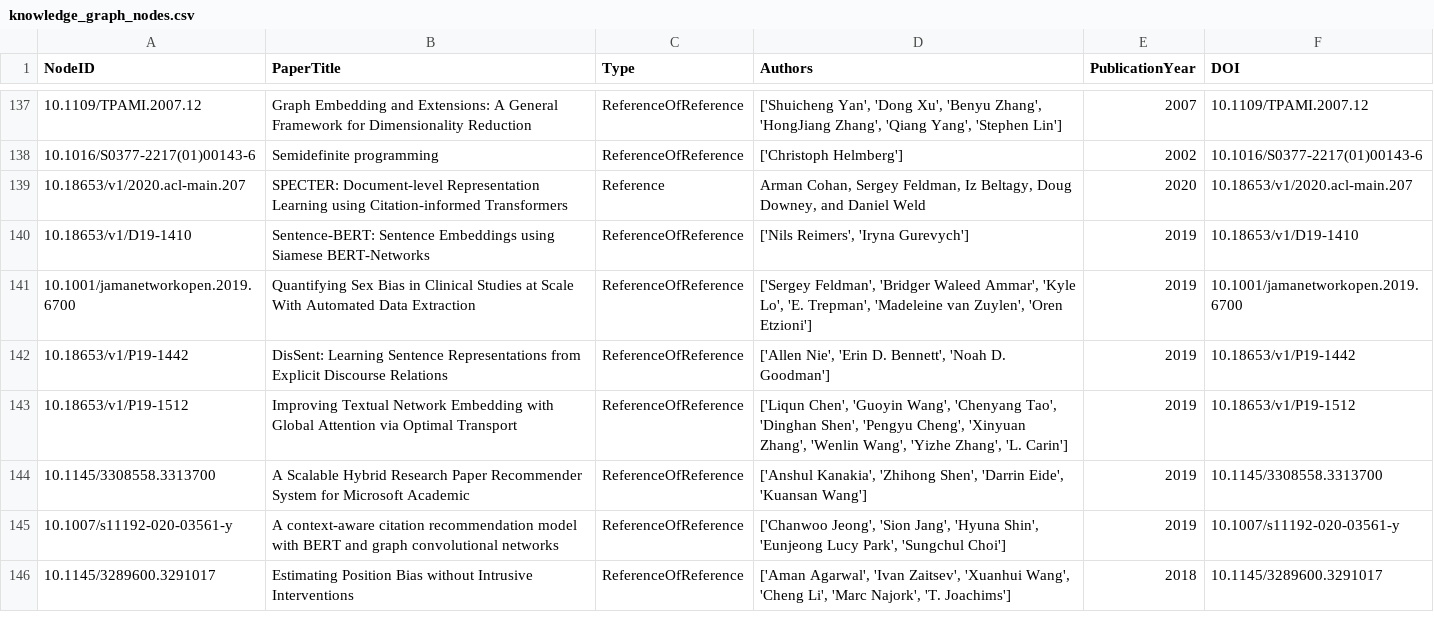
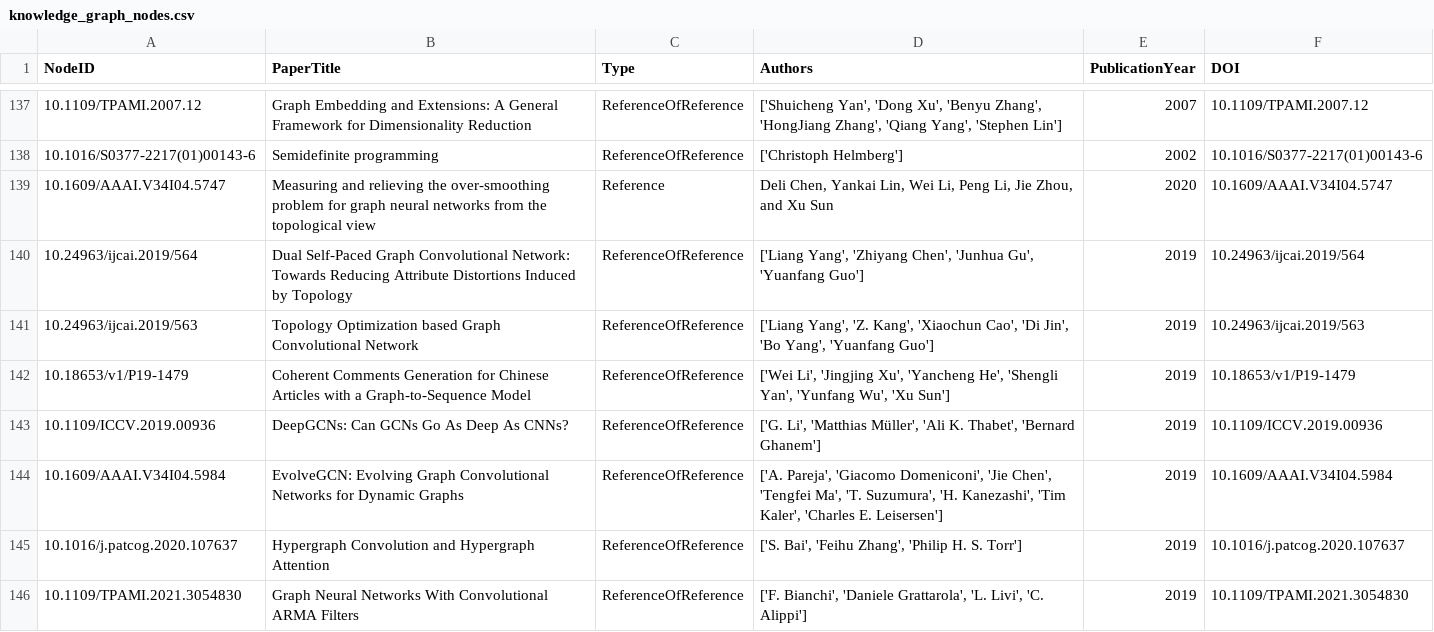
Before and after one commit to Thenuja-S/Graph-Theoretic-Research-Project, a CSV file: csv/knowledge_graph_nodes.csv, drawn as a sheet; only a part is shown, gaps mark what is left out; the shorter side is filled out with more unchanged rows; the diff covers the shown part only.

Commit message:
Add Lovain Comunity Detection and Find  missing DOI of papers.

```diff
--- a/csv/knowledge_graph_nodes.csv
+++ b/csv/knowledge_graph_nodes.csv
@@ -138 +138,9 @@ NodeID,PaperTitle,Type,Authors,PublicationYear,DOI
 10.1016/S0377-2217(01)00143-6,Semidefinite programming,ReferenceOfReference,['Christoph Helmberg'],2002,10.1016/S0377-2217(01)00143-6
+10.1609/AAAI.V34I04.5747,Measuring and relieving the over-smoothing problem for graph neural networks from the topological view,Reference,"Deli Chen, Yankai Lin, Wei Li, Peng Li, Jie Zhou, and Xu Sun",2020,10.1609/AAAI.V34I04.5747
+10.24963/ijcai.2019/564,Dual Self-Paced Graph Convolutional Network: Towards Reducing Attribute Distortions Induced by Topology,ReferenceOfReference,"['Liang Yang', 'Zhiyang Chen', 'Junhua Gu', 'Yuanfang Guo']",2019,10.24963/ijcai.2019/564
+10.24963/ijcai.2019/563,Topology Optimization based Graph Convolutional Network,ReferenceOfReference,"['Liang Yang', 'Z. Kang', 'Xiaochun Cao', 'Di Jin', 'Bo Yang', 'Yuanfang Guo']",2019,10.24963/ijcai.2019/563
+10.18653/v1/P19-1479,Coherent Comments Generation for Chinese Articles with a Graph-to-Sequence Model,ReferenceOfReference,"['Wei Li', 'Jingjing Xu', 'Yancheng He', 'Shengli Yan', 'Yunfang Wu', 'Xu Sun']",2019,10.18653/v1/P19-1479
+10.1109/ICCV.2019.00936,DeepGCNs: Can GCNs Go As Deep As CNNs?,ReferenceOfReference,"['G. Li', 'Matthias Müller', 'Ali K. Thabet', 'Bernard Ghanem']",2019,10.1109/ICCV.2019.00936
+10.1609/AAAI.V34I04.5984,EvolveGCN: Evolving Graph Convolutional Networks for Dynamic Graphs,ReferenceOfReference,"['A. Pareja', 'Giacomo Domeniconi', 'Jie Chen', 'Tengfei Ma', 'T. Suzumura', 'H. Kanezashi', 'Tim Kaler', 'Charles E. Leisersen']",2019,10.1609/AAAI.V34I04.5984
+10.1016/j.patcog.2020.107637,Hypergraph Convolution and Hypergraph Attention,ReferenceOfReference,"['S. Bai', 'Feihu Zhang', 'Philip H. S. Torr']",2019,10.1016/j.patcog.2020.107637
+10.1109/TPAMI.2021.3054830,Graph Neural Networks With Convolutional ARMA Filters,ReferenceOfReference,"['F. Bianchi', 'Daniele Grattarola', 'L. Livi', 'C. Alippi']",2019,10.1109/TPAMI.2021.3054830
```
Also changed, not shown: 5 added rows, 2 removed rows, 4 moved rows and 1 edited cell elsewhere in this file, csv/knowledge_graph_edges.csv, 6 other files.
